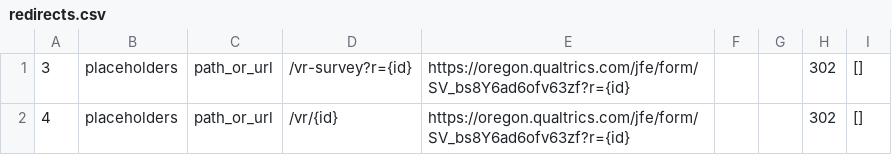
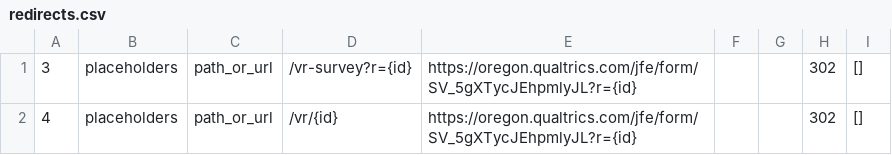
Before and after one commit to rsereda/main-website, a CSV file: storage/app/redirects.csv, drawn as a sheet.

Commit message:
content updates

```diff
--- a/storage/app/redirects.csv
+++ b/storage/app/redirects.csv
@@ -1,2 +1,2 @@
-3,placeholders,path_or_url,/vr-survey?r={id},https://oregon.qualtrics.com/jfe/form/SV_bs8Y6ad6ofv63zf?r={id},,,302,[],,
-4,placeholders,path_or_url,/vr/{id},https://oregon.qualtrics.com/jfe/form/SV_bs8Y6ad6ofv63zf?r={id},,,302,[],,
+3,placeholders,path_or_url,/vr-survey?r={id},https://oregon.qualtrics.com/jfe/form/SV_5gXTycJEhpmlyJL?r={id},,,302,[],,
+4,placeholders,path_or_url,/vr/{id},https://oregon.qualtrics.com/jfe/form/SV_5gXTycJEhpmlyJL?r={id},,,302,[],,
```
